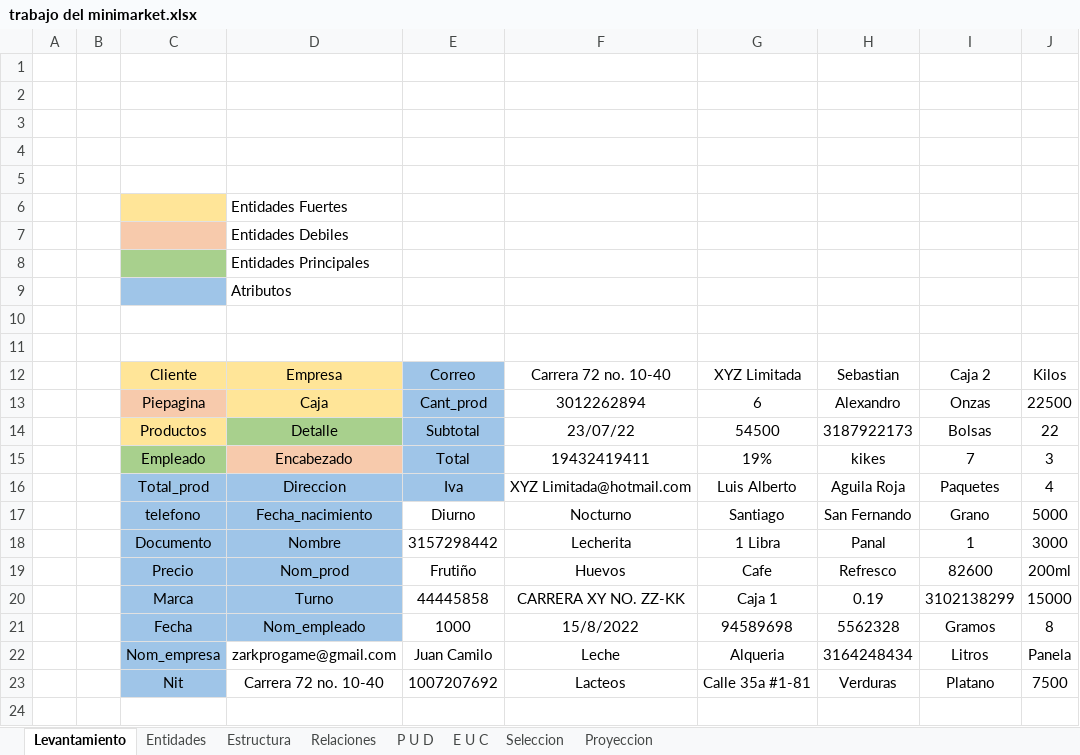
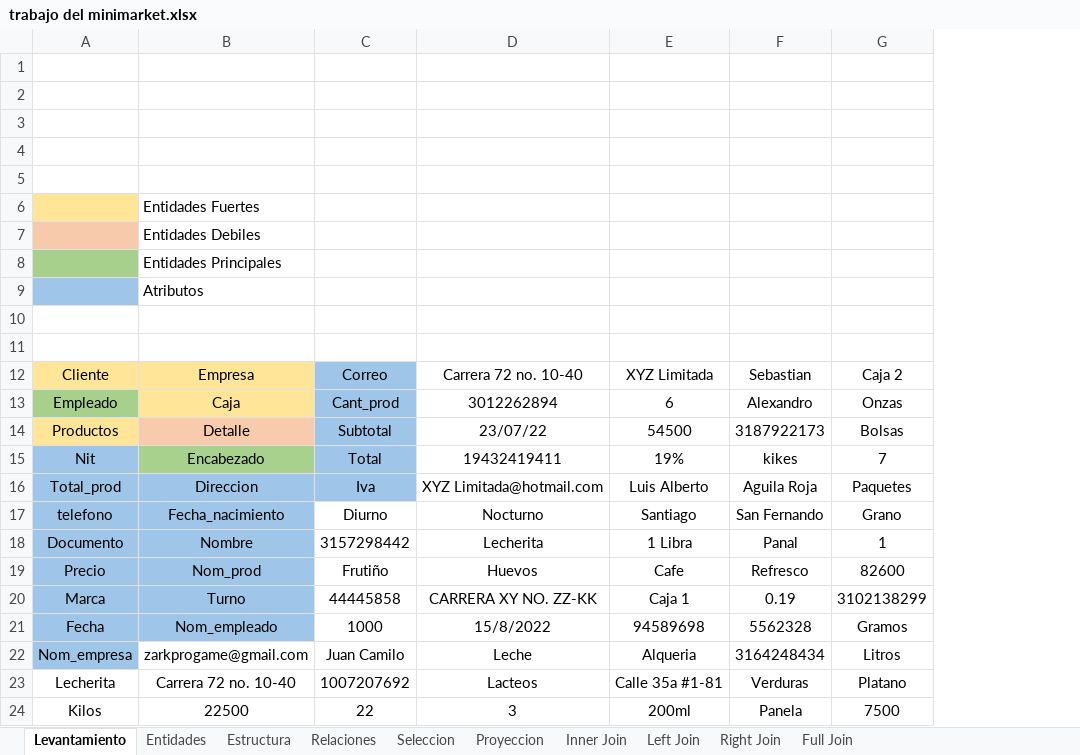
Before and after one commit to Zarkprogame/Bases-de-Datos, an Excel workbook: trabajo del minimarket.xlsx, sheet Levantamiento, drawn as a sheet; values as stored, in another font and other column widths than the file's, no borders; removed rows and columns are numbered as before the commit, all else as after; the diff names each change by its address in the sheet, - before the commit and + after, or states it on an @@ line.

Commit message:
Agregamos mas datos al excel y agregamos los 4 tipos de joins con ejemplos

```diff
--- a/trabajo del minimarket.xlsx (sheet Levantamiento)
+++ b/trabajo del minimarket.xlsx (sheet Levantamiento)
-sheet tab: P U D
-sheet tab: E U C
+sheet tab: Inner Join
+sheet tab: Left Join
+sheet tab: Right Join
+sheet tab: Full Join
-column A, empty
-column B, empty
-column J, rows 12-23: Kilos | 22500 | 22 | 3 | 4 | 5000 | 3000 | 200ml | 15000 | 8 | Panela | 7500
-A13: Piepagina
+A13: Empleado
-A13 fill: #F7CAAC
+A13 fill: #A8D08D
-B14 fill: #A8D08D
+B14 fill: #F8CBAD
-A15: Empleado
+A15: Nit
-A15 fill: #A8D08D
+A15 fill: #9FC5E8
-B15 fill: #F7CAAC
+B15 fill: #A9D18E
-A23: Nit
+A23: Lecherita
-A23 fill: #9FC5E8
+A23 fill: none
+row 24: Kilos | 22500 | 22 | 3 | 200ml | Panela | 7500
```
Also changed, not shown: sheet Proyeccion, sheet Seleccion, sheet Relaciones, sheet Estructura, sheet Entidades.
